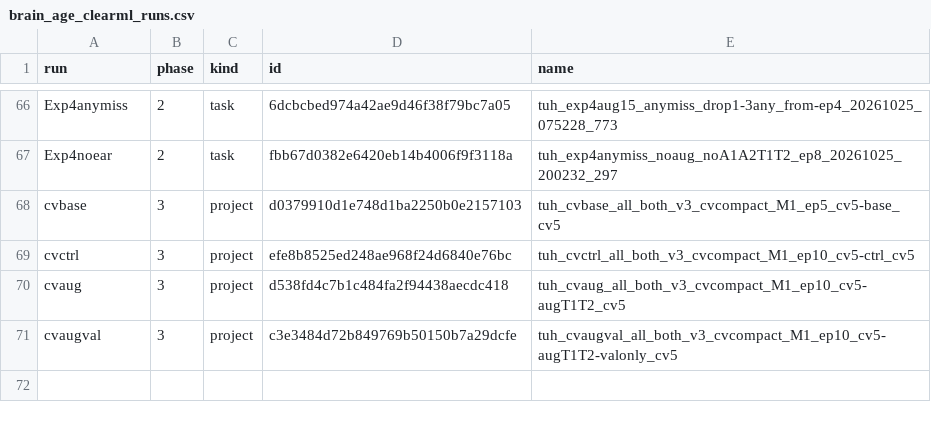
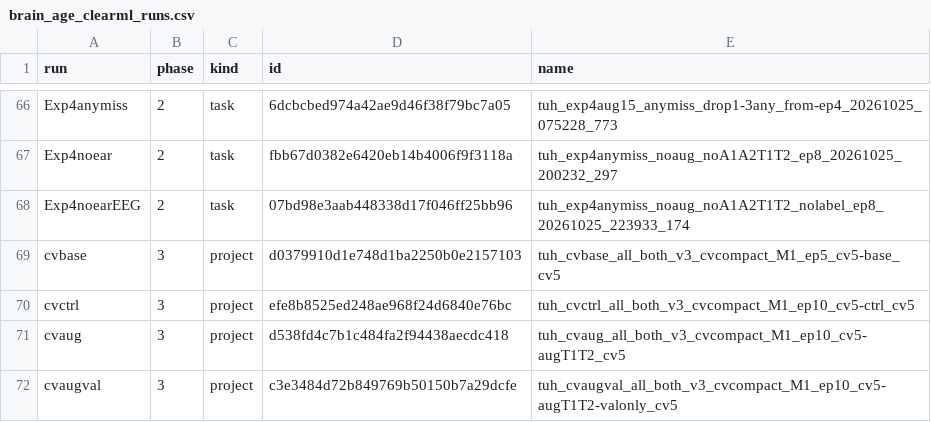
Before and after one commit to Neuro-Clalit/LaBraM, a CSV file: docs/data/brain_age_clearml_runs.csv, drawn as a sheet; only a part is shown, gaps mark what is left out.

```diff
--- a/docs/data/brain_age_clearml_runs.csv
+++ b/docs/data/brain_age_clearml_runs.csv
@@ -67,2 +67,3 @@ Exp4anymiss,2,task,6dcbcbed974a42ae9d46f38f79bc7a05,tuh_exp4aug15_anymiss_drop1-
 Exp4noear,2,task,fbb67d0382e6420eb14b4006f9f3118a,tuh_exp4anymiss_noaug_noA1A2T1T2_ep8_20261025_200232_297
+Exp4noearEEG,2,task,07bd98e3aab448338d17f046ff25bb96,tuh_exp4anymiss_noaug_noA1A2T1T2_nolabel_ep8_20261025_223933_174
 cvbase,3,project,d0379910d1e748d1ba2250b0e2157103,tuh_cvbase_all_both_v3_cvcompact_M1_ep5_cv5-base_cv5
```
Also changed, not shown: docs/data/brain_age_run_splits.csv, docs/data/phase2_calibration.csv, 5 other files.
